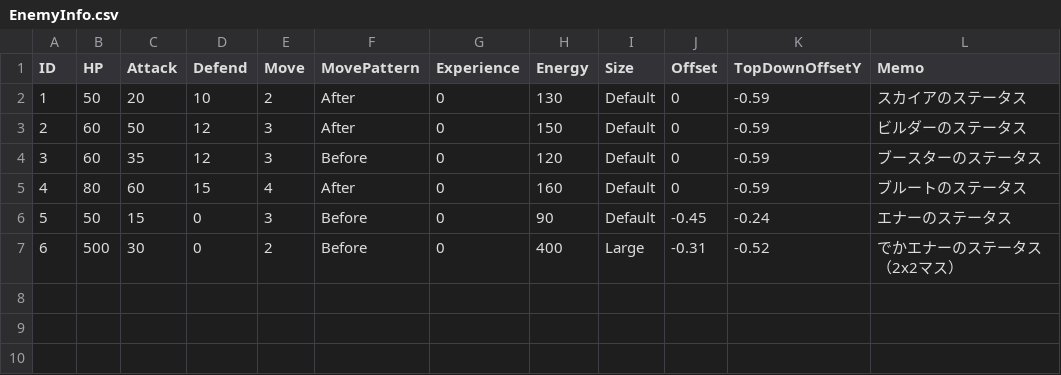
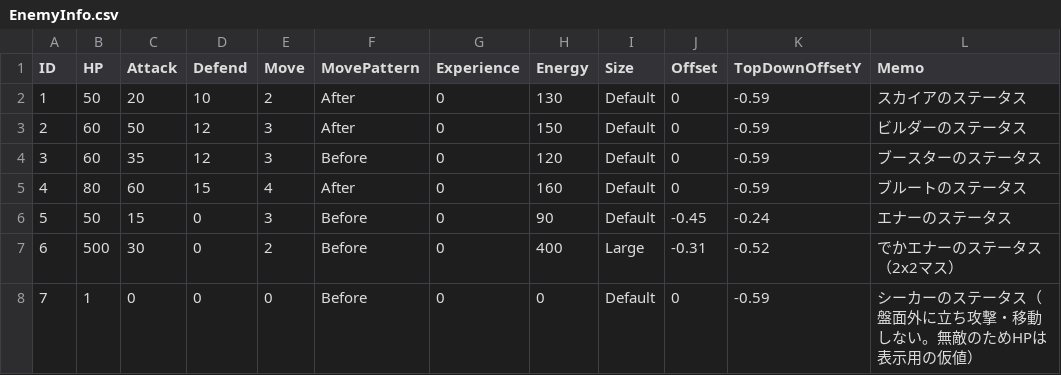
Before and after one commit to RoperaSn88/Echo-Edge, a CSV file: Assets/Addressables/EnemyInfo.csv, drawn as a sheet; the diff names each change by its address in the sheet, - before the commit and + after, or states it on an @@ line.

```diff
--- a/Assets/Addressables/EnemyInfo.csv
+++ b/Assets/Addressables/EnemyInfo.csv
+row 8: 7 | 1 | 0 | 0 | 0 | Before | 0 | 0 | Default | 0 | -0.59 | シーカーのステータス（盤面外に立ち攻撃・移動しない。無敵のためHPは表示用の仮値）
```
Also changed, not shown: 18 other files.
